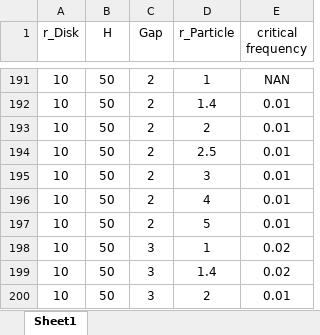
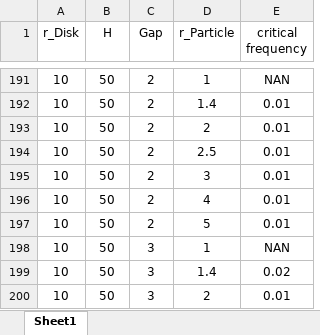
Before and after one commit to atabakmmoazed1999/ajabbaba, an Excel workbook: criticalll freqqqq.xlsx, sheet Sheet1, drawn as a sheet; only a part is shown, gaps mark what is left out; values as stored, in another font and other column widths than the file's, no borders; the diff covers the shown part only; the diff names each change by its address in the sheet, - before the commit and + after, or states it on an @@ line.

```diff
--- a/criticalll freqqqq.xlsx (sheet Sheet1)
+++ b/criticalll freqqqq.xlsx (sheet Sheet1)
-E198 (critical frequency): 0.02
+E198 (critical frequency): NAN
```
Also changed, not shown: 126 added rows elsewhere in this sheet.
